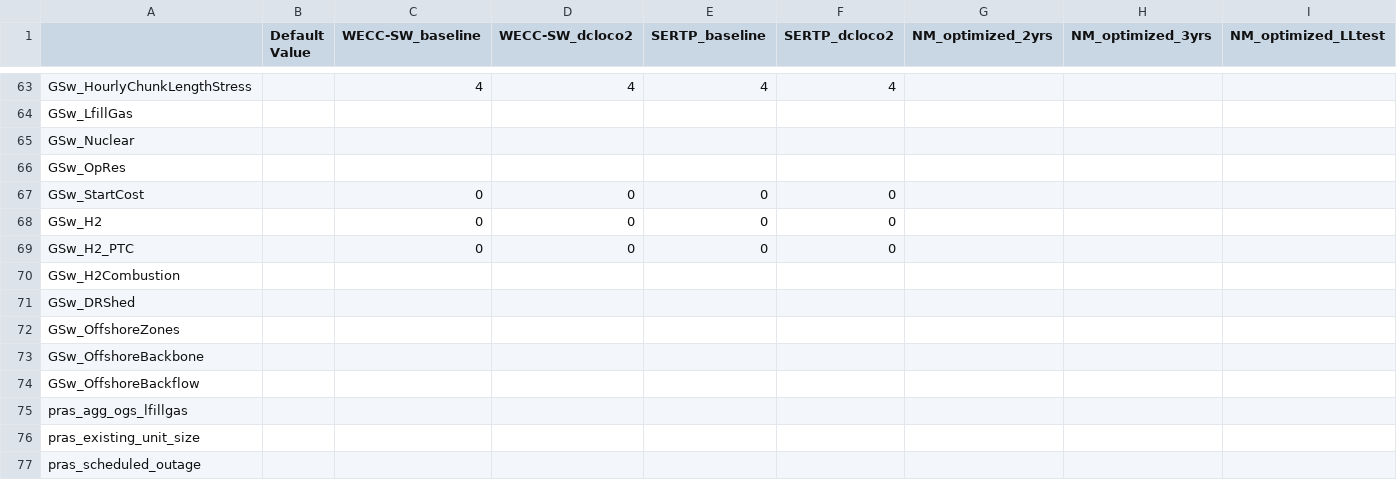
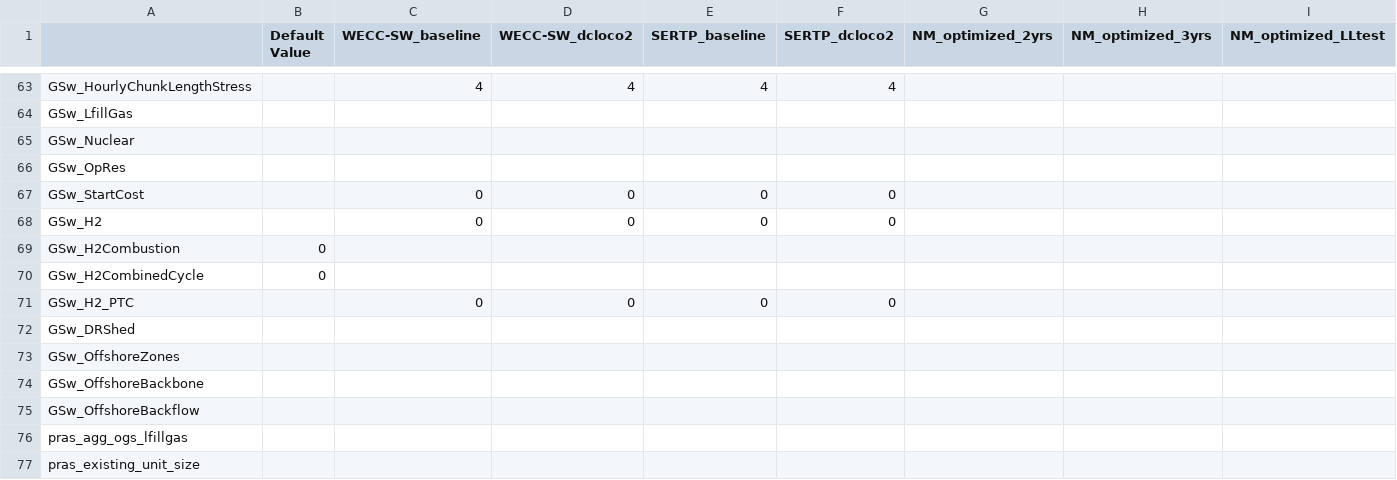
Before and after one commit to RMI/ReEDS-CEPM, a CSV file: cases_cepm.csv, drawn as a sheet; only a part is shown, gaps mark what is left out; the shorter side is filled out with more unchanged rows; removed rows and columns are numbered as before the commit, all else as after; rows hold the shown columns only; the diff names each change by its address in the sheet, - before the commit and + after, or states it on an @@ line.

```diff
--- a/cases_cepm.csv
+++ b/cases_cepm.csv
+row 69: GSw_H2Combustion | 0
+row 70: GSw_H2CombinedCycle | 0
-row 70: GSw_H2Combustion
```
Also changed, not shown: 3 other files.
